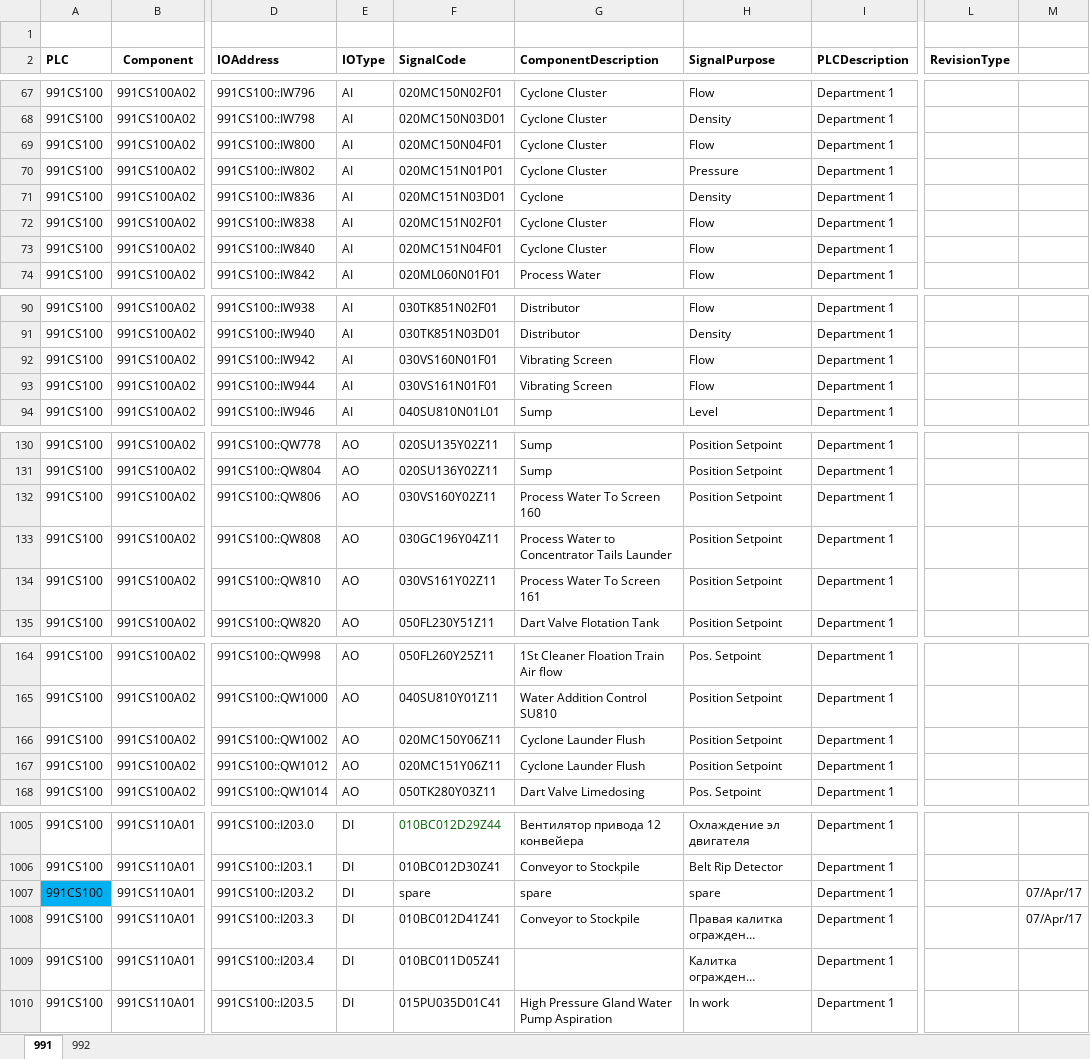
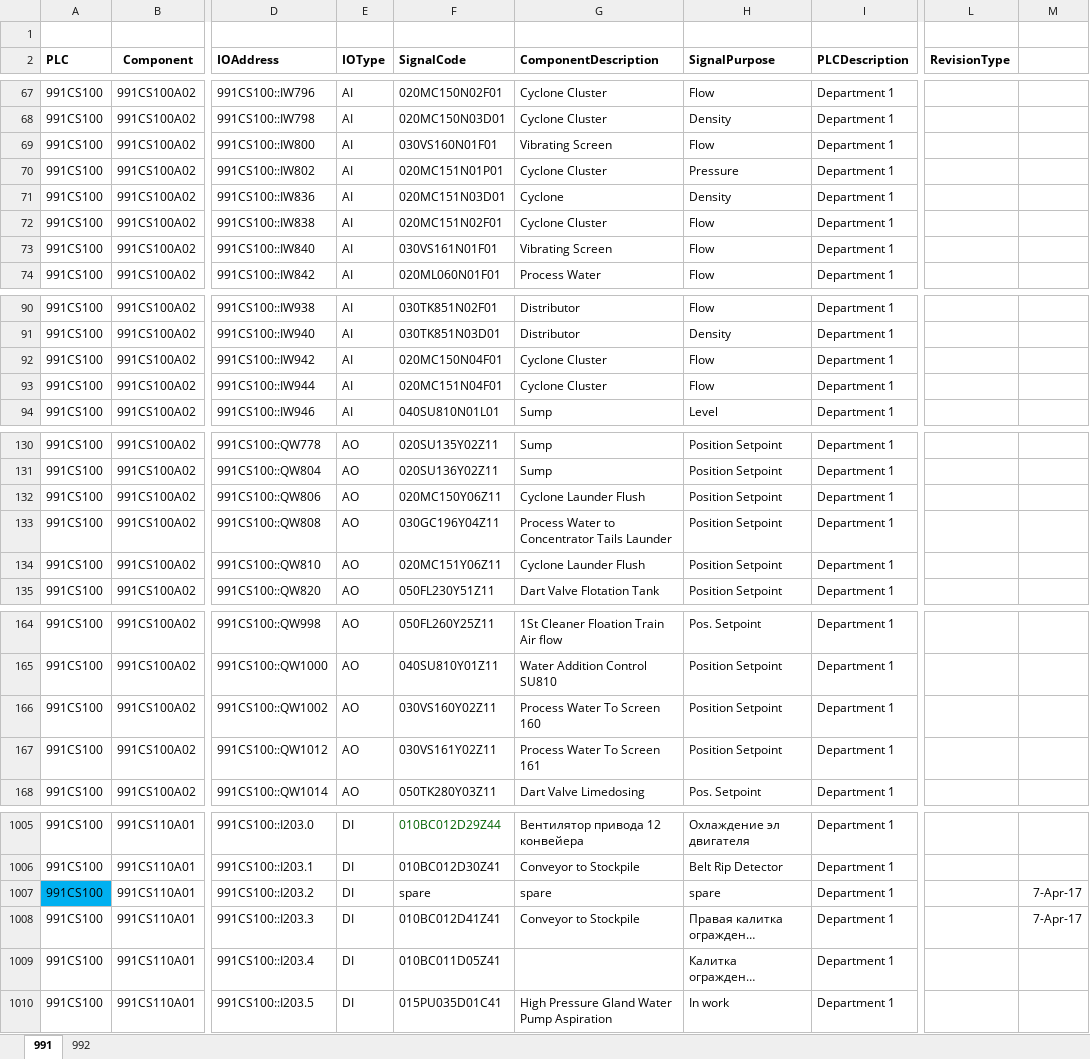
Before and after one commit to SemonoffArt/ecs7search, an Excel workbook: data/IO_list.xlsx, sheet 991, drawn as a sheet; only a part is shown, gaps mark what is left out; long unchanged cells end in …; values as stored, in another font and other column widths than the file's, no borders; charts and pictures not drawn; the diff names each change by its address in the sheet, - before the commit and + after, or states it on an @@ line.

```diff
--- a/data/IO_list.xlsx (sheet 991)
+++ b/data/IO_list.xlsx (sheet 991)
-F69 (SignalCode): 020MC150N04F01
+F69 (SignalCode): 030VS160N01F01
-G69 (ComponentDescription): Cyclone Cluster
+G69 (ComponentDescription): Vibrating Screen
-F73 (SignalCode): 020MC151N04F01
+F73 (SignalCode): 030VS161N01F01
-G73 (ComponentDescription): Cyclone Cluster
+G73 (ComponentDescription): Vibrating Screen
-F92 (SignalCode): 030VS160N01F01
+F92 (SignalCode): 020MC150N04F01
-G92:G93 (ComponentDescription): Vibrating Screen
+G92:G93 (ComponentDescription): Cyclone Cluster
-F93 (SignalCode): 030VS161N01F01
+F93 (SignalCode): 020MC151N04F01
-F132 (SignalCode): 030VS160Y02Z11
+F132 (SignalCode): 020MC150Y06Z11
-G132 (ComponentDescription): Process Water To Screen 160
+G132 (ComponentDescription): Cyclone Launder Flush
-F134 (SignalCode): 030VS161Y02Z11
+F134 (SignalCode): 020MC151Y06Z11
-G134 (ComponentDescription): Process Water To Screen 161
+G134 (ComponentDescription): Cyclone Launder Flush
-F166 (SignalCode): 020MC150Y06Z11
+F166 (SignalCode): 030VS160Y02Z11
-G166 (ComponentDescription): Cyclone Launder Flush
+G166 (ComponentDescription): Process Water To Screen 160
-F167 (SignalCode): 020MC151Y06Z11
+F167 (SignalCode): 030VS161Y02Z11
-G167 (ComponentDescription): Cyclone Launder Flush
+G167 (ComponentDescription): Process Water To Screen 161
-M1007:M1008: 07/Apr/17
+M1007:M1008: 7-Apr-17
```
Also changed, not shown: sheet 992, charts or pictures, 16 other files.
